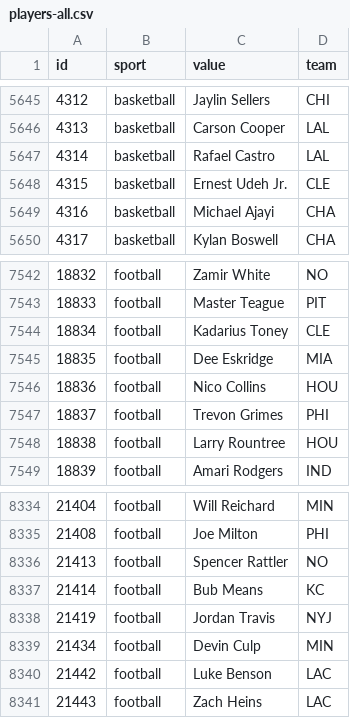
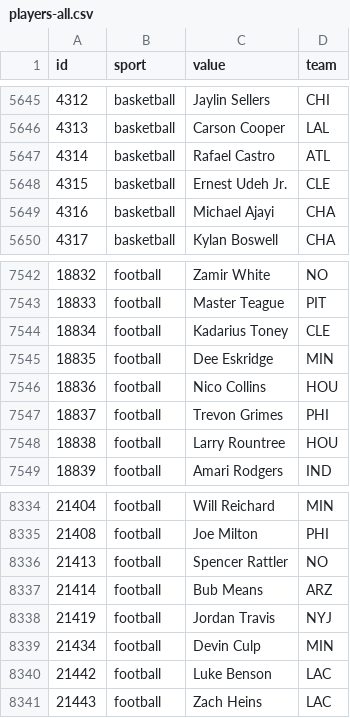
Before and after one commit to StatsVine/data-snapshots, a CSV file: csv/nfc/players-all.csv, drawn as a sheet; only a part is shown, gaps mark what is left out.

```diff
--- a/csv/nfc/players-all.csv
+++ b/csv/nfc/players-all.csv
@@ -5646,3 +5646,3 @@ id,sport,value,team
 4313,basketball,Carson Cooper,LAL
-4314,basketball,Rafael Castro,LAL
+4314,basketball,Rafael Castro,ATL
 4315,basketball,Ernest Udeh Jr.,CLE
@@ -7544,3 +7544,3 @@ id,sport,value,team
 18834,football,Kadarius Toney,CLE
-18835,football,Dee Eskridge,MIA
+18835,football,Dee Eskridge,MIN
 18836,football,Nico Collins,HOU
@@ -8336,3 +8336,3 @@ id,sport,value,team
 21413,football,Spencer Rattler,NO
-21414,football,Bub Means,KC
+21414,football,Bub Means,ARZ
 21419,football,Jordan Travis,NYJ
```
Also changed, not shown: csv/nfc/players-basketball.csv, csv/nfc/players-football.csv, 1 other file.
